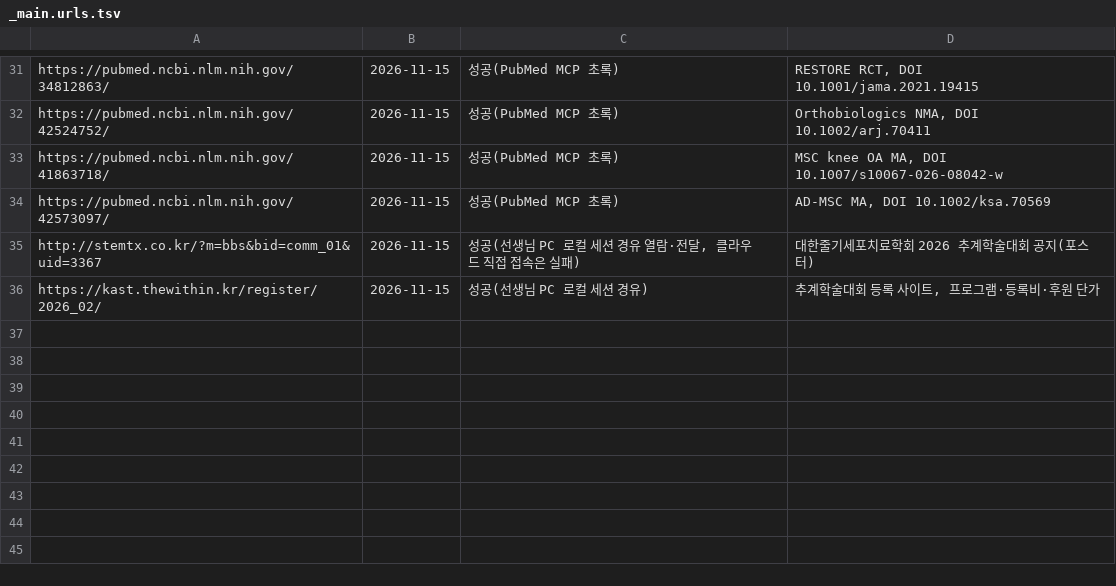
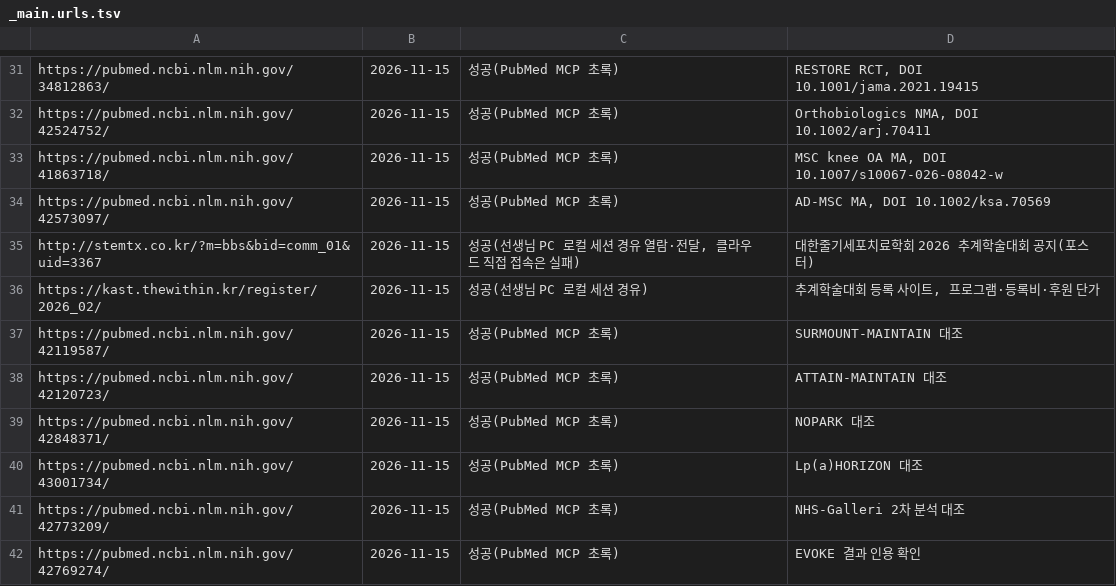
Before and after one commit to jammy2000/Gutflow, a TSV file: research/wellbeing_newbiz_2026/notes/_main.urls.tsv, drawn as a sheet; only a part is shown, gaps mark what is left out; the diff names each change by its address in the sheet, - before the commit and + after, or states it on an @@ line.

```diff
--- a/research/wellbeing_newbiz_2026/notes/_main.urls.tsv
+++ b/research/wellbeing_newbiz_2026/notes/_main.urls.tsv
+row 37: https://pubmed.ncbi.nlm.nih.gov/42119587/ | 2026-11-15 | 성공(PubMed MCP 초록) | SURMOUNT-MAINTAIN 대조
+row 38: https://pubmed.ncbi.nlm.nih.gov/42120723/ | 2026-11-15 | 성공(PubMed MCP 초록) | ATTAIN-MAINTAIN 대조
+row 39: https://pubmed.ncbi.nlm.nih.gov/42848371/ | 2026-11-15 | 성공(PubMed MCP 초록) | NOPARK 대조
+row 40: https://pubmed.ncbi.nlm.nih.gov/43001734/ | 2026-11-15 | 성공(PubMed MCP 초록) | Lp(a)HORIZON 대조
+row 41: https://pubmed.ncbi.nlm.nih.gov/42773209/ | 2026-11-15 | 성공(PubMed MCP 초록) | NHS-Galleri 2차 분석 대조
+row 42: https://pubmed.ncbi.nlm.nih.gov/42769274/ | 2026-11-15 | 성공(PubMed MCP 초록) | EVOKE 결과 인용 확인
```
Also changed, not shown: 3 other files.
